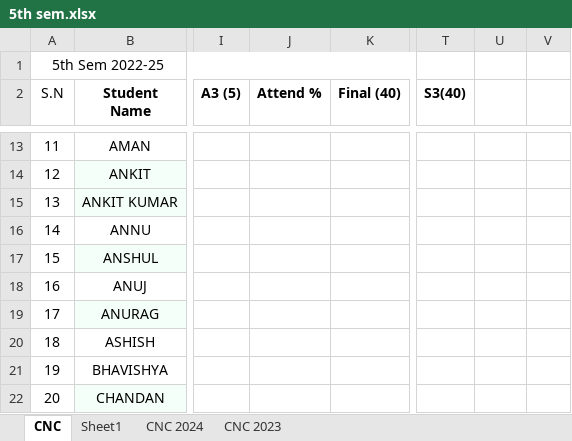
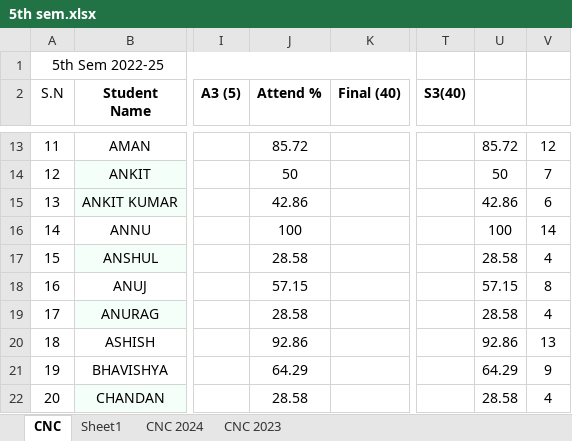
Before and after one commit to mechanicalcodingthunder/MechanicalCodingThunder.github.io, an Excel workbook: static/Upload/5th sem.xlsx, sheet CNC, drawn as a sheet; only a part is shown, gaps mark what is left out; values as stored, in another font and other column widths than the file's, no borders; conditional formats not drawn; the diff covers the shown part only; the diff names each change by its address in the sheet, - before the commit and + after, or states it on an @@ line.

```diff
--- a/static/Upload/5th sem.xlsx (sheet CNC)
+++ b/static/Upload/5th sem.xlsx (sheet CNC)
-J13 (Attend %): (empty)
+J13 (Attend %): 85.72
-U13: (empty)
+U13: 85.72
-V13: (empty)
+V13: 12
-J14 (Attend %): (empty)
+J14 (Attend %): 50
-U14: (empty)
+U14: 50
-V14: (empty)
+V14: 7
-J15 (Attend %): (empty)
+J15 (Attend %): 42.86
-U15: (empty)
+U15: 42.86
-V15: (empty)
+V15: 6
-J16 (Attend %): (empty)
+J16 (Attend %): 100
-U16: (empty)
+U16: 100
-V16: (empty)
+V16: 14
-J17 (Attend %): (empty)
+J17 (Attend %): 28.58
-U17: (empty)
+U17: 28.58
-V17: (empty)
+V17: 4
-J18 (Attend %): (empty)
+J18 (Attend %): 57.15
-U18: (empty)
+U18: 57.15
-V18: (empty)
+V18: 8
-J19 (Attend %): (empty)
+J19 (Attend %): 28.58
-U19: (empty)
+U19: 28.58
-V19: (empty)
+V19: 4
-J20 (Attend %): (empty)
+J20 (Attend %): 92.86
-U20: (empty)
+U20: 92.86
-V20: (empty)
+V20: 13
-J21 (Attend %): (empty)
+J21 (Attend %): 64.29
-U21: (empty)
+U21: 64.29
-V21: (empty)
+V21: 9
-J22 (Attend %): (empty)
+J22 (Attend %): 28.58
-U22: (empty)
+U22: 28.58
-V22: (empty)
+V22: 4
```
Also changed, not shown: 258 edited cells elsewhere in this sheet.
